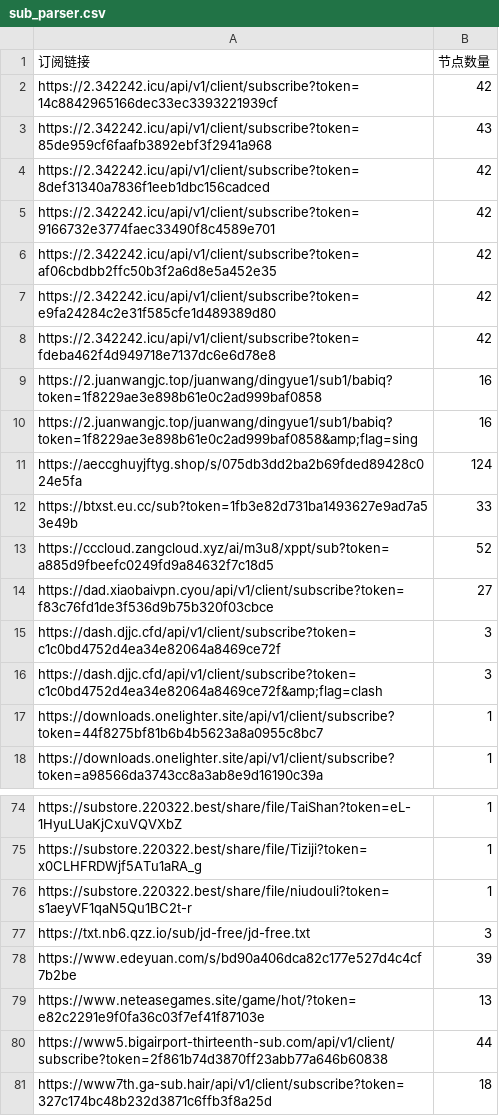
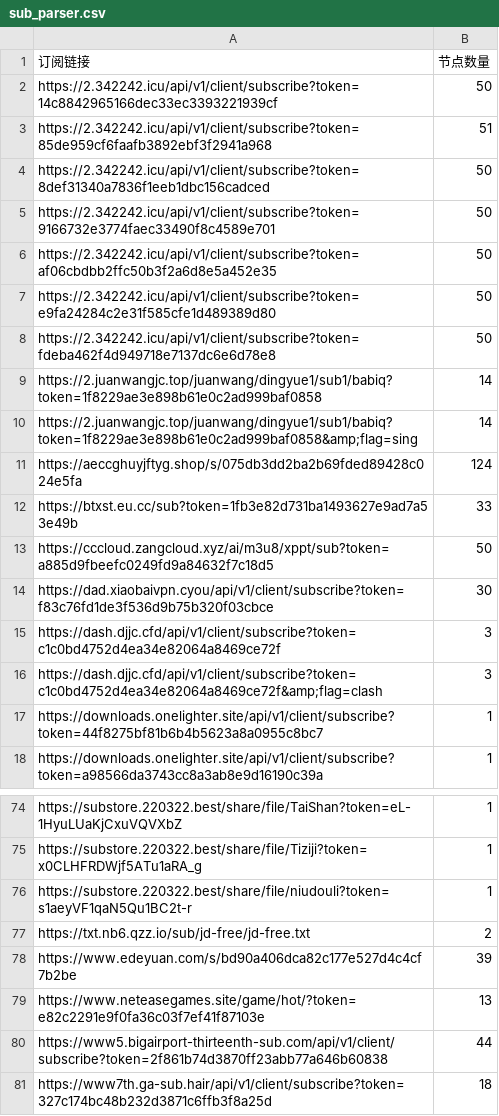
Before and after one commit to pdd520/NodeParser, a CSV file: sub_parser.csv, drawn as a sheet; only a part is shown, gaps mark what is left out.

```diff
--- a/sub_parser.csv
+++ b/sub_parser.csv
@@ -1,15 +1,15 @@
 订阅链接,节点数量
-https://2.342242.icu/api/v1/client/subscribe?token=14c8842965166dec33ec3393221939cf,42
-https://2.342242.icu/api/v1/client/subscribe?token=85de959cf6faafb3892ebf3f2941a968,43
-https://2.342242.icu/api/v1/client/subscribe?token=8def31340a7836f1eeb1dbc156cadced,42
-https://2.342242.icu/api/v1/client/subscribe?token=9166732e3774faec33490f8c4589e701,42
-https://2.342242.icu/api/v1/client/subscribe?token=af06cbdbb2ffc50b3f2a6d8e5a452e35,42
-https://2.342242.icu/api/v1/client/subscribe?token=e9fa24284c2e31f585cfe1d489389d80,42
-https://2.342242.icu/api/v1/client/subscribe?token=fdeba462f4d949718e7137dc6e6d78e8,42
-https://2.juanwangjc.top/juanwang/dingyue1/sub1/babiq?token=1f8229ae3e898b61e0c2ad999baf0858,16
-https://2.juanwangjc.top/juanwang/dingyue1/sub1/babiq?token=1f8229ae3e898b61e0c2ad999baf0858&amp;flag=sing,16
+https://2.342242.icu/api/v1/client/subscribe?token=14c8842965166dec33ec3393221939cf,50
+https://2.342242.icu/api/v1/client/subscribe?token=85de959cf6faafb3892ebf3f2941a968,51
+https://2.342242.icu/api/v1/client/subscribe?token=8def31340a7836f1eeb1dbc156cadced,50
+https://2.342242.icu/api/v1/client/subscribe?token=9166732e3774faec33490f8c4589e701,50
+https://2.342242.icu/api/v1/client/subscribe?token=af06cbdbb2ffc50b3f2a6d8e5a452e35,50
+https://2.342242.icu/api/v1/client/subscribe?token=e9fa24284c2e31f585cfe1d489389d80,50
+https://2.342242.icu/api/v1/client/subscribe?token=fdeba462f4d949718e7137dc6e6d78e8,50
+https://2.juanwangjc.top/juanwang/dingyue1/sub1/babiq?token=1f8229ae3e898b61e0c2ad999baf0858,14
+https://2.juanwangjc.top/juanwang/dingyue1/sub1/babiq?token=1f8229ae3e898b61e0c2ad999baf0858&amp;flag=sing,14
 https://aeccghuyjftyg.shop/s/075db3dd2ba2b69fded89428c024e5fa,124
 https://btxst.eu.cc/sub?token=1fb3e82d731ba1493627e9ad7a53e49b,33
-https://cccloud.zangcloud.xyz/ai/m3u8/xppt/sub?token=a885d9fbeefc0249fd9a84632f7c18d5,52
-https://dad.xiaobaivpn.cyou/api/v1/client/subscribe?token=f83c76fd1de3f536d9b75b320f03cbce,27
+https://cccloud.zangcloud.xyz/ai/m3u8/xppt/sub?token=a885d9fbeefc0249fd9a84632f7c18d5,50
+https://dad.xiaobaivpn.cyou/api/v1/client/subscribe?token=f83c76fd1de3f536d9b75b320f03cbce,30
 https://dash.djjc.cfd/api/v1/client/subscribe?token=c1c0bd4752d4ea34e82064a8469ce72f,3
@@ -76,3 +76,3 @@ https://substore.220322.best/share/file/Tiziji?token=x0CLHFRDWjf5ATu1aRA_g,1
 https://substore.220322.best/share/file/niudouli?token=s1aeyVF1qaN5Qu1BC2t-r,1
-https://txt.nb6.qzz.io/sub/jd-free/jd-free.txt,3
+https://txt.nb6.qzz.io/sub/jd-free/jd-free.txt,2
 https://www.edeyuan.com/s/bd90a406dca82c177e527d4c4cf7b2be,39
```
Also changed, not shown: 3 other files.
